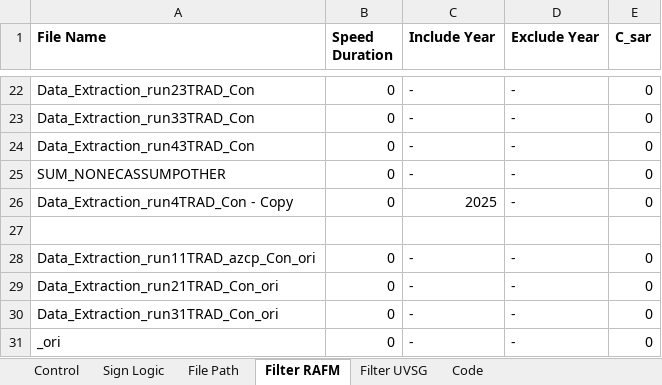
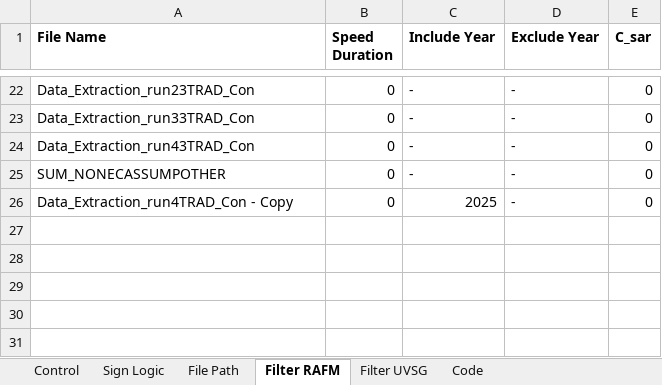
Before and after one commit to azliajengayu/IRCS, an Excel workbook: IRCS4_build/input_excel/input trad con.xlsx, sheet Filter RAFM, drawn as a sheet; only a part is shown, gaps mark what is left out; values as stored, in another font and other column widths than the file's, no borders; the diff names each change by its address in the sheet, - before the commit and + after, or states it on an @@ line.

```diff
--- a/IRCS4_build/input_excel/input trad con.xlsx (sheet Filter RAFM)
+++ b/IRCS4_build/input_excel/input trad con.xlsx (sheet Filter RAFM)
-row 27: (empty)
-row 28: Data_Extraction_run11TRAD_azcp_Con_ori | 0 | - | - | 0
-row 29: Data_Extraction_run21TRAD_Con_ori | 0 | - | - | 0
-row 30: Data_Extraction_run31TRAD_Con_ori | 0 | - | - | 0
-row 31: _ori | 0 | - | - | 0
```
Also changed, not shown: sheet Code, sheet File Path, IRCS4_build/input_excel/input reas con.xlsx, IRCS4_build/input_excel/input trad sha.xlsx, 3 other files.
